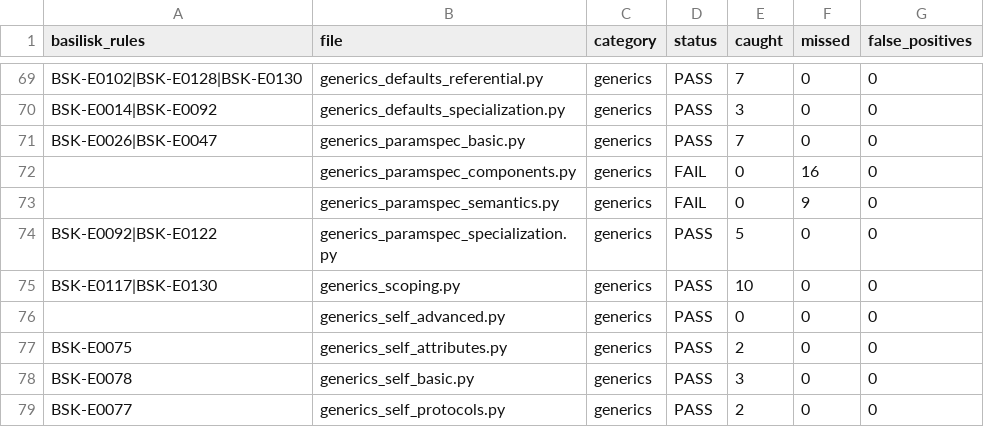
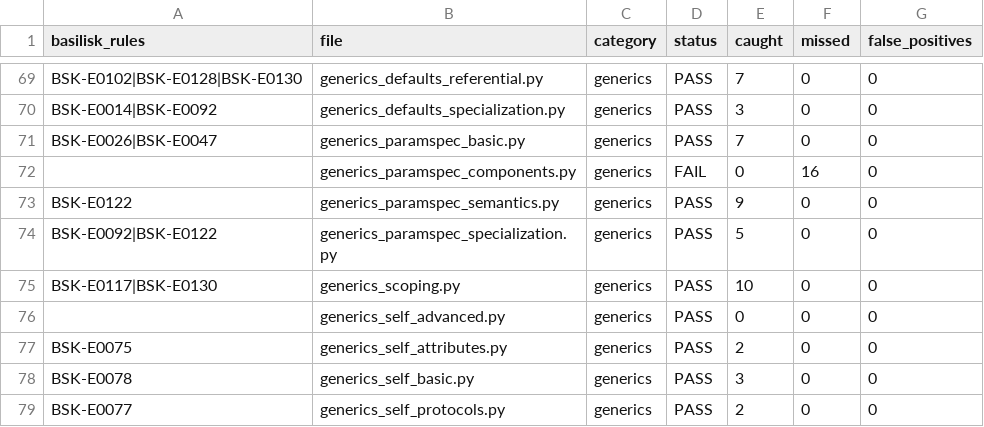
Before and after one commit to Nimblesite/Basilisk, a CSV file: conformance/conformance_status.csv, drawn as a sheet; only a part is shown, gaps mark what is left out; removed rows and columns are numbered as before the commit, all else as after; the diff names each change by its address in the sheet, - before the commit and + after, or states it on an @@ line.

Commit message:
Conformance: generics_paramspec_semantics passes (143/146 = 97.9%)
E0122 gains hof_paramspec.rs (PEP 612 higher-order ParamSpec validation):
Concatenate-prefix compatibility for decorator applications and direct calls,
identical-signature enforcement when several parameters share one ParamSpec,
and derived-signature inference for 'v = hof(g)' results — Concatenate
add/remove/transform reshapes the parameter list, and calls through the
result enforce positional-only kinds, parameter types, and *args element
types. StarParam moves to rules::shared (used by e0014 sig_model, e0122).

```diff
--- a/conformance/conformance_status.csv
+++ b/conformance/conformance_status.csv
-row 73:  | generics_paramspec_semantics.py | generics | FAIL | 0 | 9 | 0
+row 73: BSK-E0122 | generics_paramspec_semantics.py | generics | PASS | 9 | 0 | 0
```
Also changed, not shown: 5 other files.
